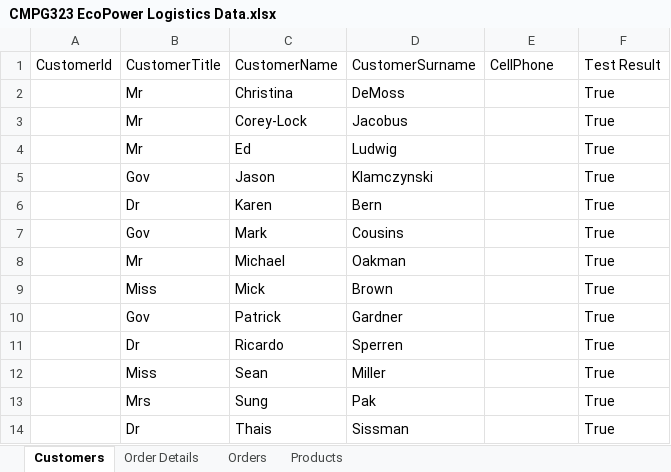
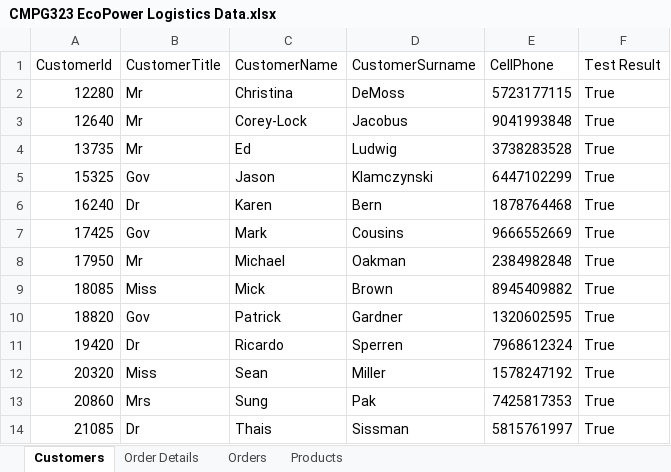
Before and after one commit to HughAlfrid/CMPG-323-Project4---38630834, an Excel workbook: CMPG 323 Project 4 38630834/CMPG323 EcoPower Logistics Data.xlsx, sheet Customers, drawn as a sheet; values as stored, in another font and other column widths than the file's, no borders; the diff names each change by its address in the sheet, - before the commit and + after, or states it on an @@ line.

```diff
--- a/CMPG 323 Project 4 38630834/CMPG323 EcoPower Logistics Data.xlsx (sheet Customers)
+++ b/CMPG 323 Project 4 38630834/CMPG323 EcoPower Logistics Data.xlsx (sheet Customers)
-A2 (CustomerId): (empty)
+A2 (CustomerId): 12280
-E2 (CellPhone): (empty)
+E2 (CellPhone): 5723177115
-A3 (CustomerId): (empty)
+A3 (CustomerId): 12640
-E3 (CellPhone): (empty)
+E3 (CellPhone): 9041993848
-A4 (CustomerId): (empty)
+A4 (CustomerId): 13735
-E4 (CellPhone): (empty)
+E4 (CellPhone): 3738283528
-A5 (CustomerId): (empty)
+A5 (CustomerId): 15325
-E5 (CellPhone): (empty)
+E5 (CellPhone): 6447102299
-A6 (CustomerId): (empty)
+A6 (CustomerId): 16240
-E6 (CellPhone): (empty)
+E6 (CellPhone): 1878764468
-A7 (CustomerId): (empty)
+A7 (CustomerId): 17425
-E7 (CellPhone): (empty)
+E7 (CellPhone): 9666552669
-A8 (CustomerId): (empty)
+A8 (CustomerId): 17950
-E8 (CellPhone): (empty)
+E8 (CellPhone): 2384982848
-A9 (CustomerId): (empty)
+A9 (CustomerId): 18085
-E9 (CellPhone): (empty)
+E9 (CellPhone): 8945409882
-A10 (CustomerId): (empty)
+A10 (CustomerId): 18820
-E10 (CellPhone): (empty)
+E10 (CellPhone): 1320602595
-A11 (CustomerId): (empty)
+A11 (CustomerId): 19420
-E11 (CellPhone): (empty)
+E11 (CellPhone): 7968612324
-A12 (CustomerId): (empty)
+A12 (CustomerId): 20320
-E12 (CellPhone): (empty)
+E12 (CellPhone): 1578247192
-A13 (CustomerId): (empty)
+A13 (CustomerId): 20860
-E13 (CellPhone): (empty)
+E13 (CellPhone): 7425817353
-A14 (CustomerId): (empty)
+A14 (CustomerId): 21085
-E14 (CellPhone): (empty)
+E14 (CellPhone): 5815761997
```
Also changed, not shown: sheet Order Details, sheet Products, sheet Orders, 6 other files.
